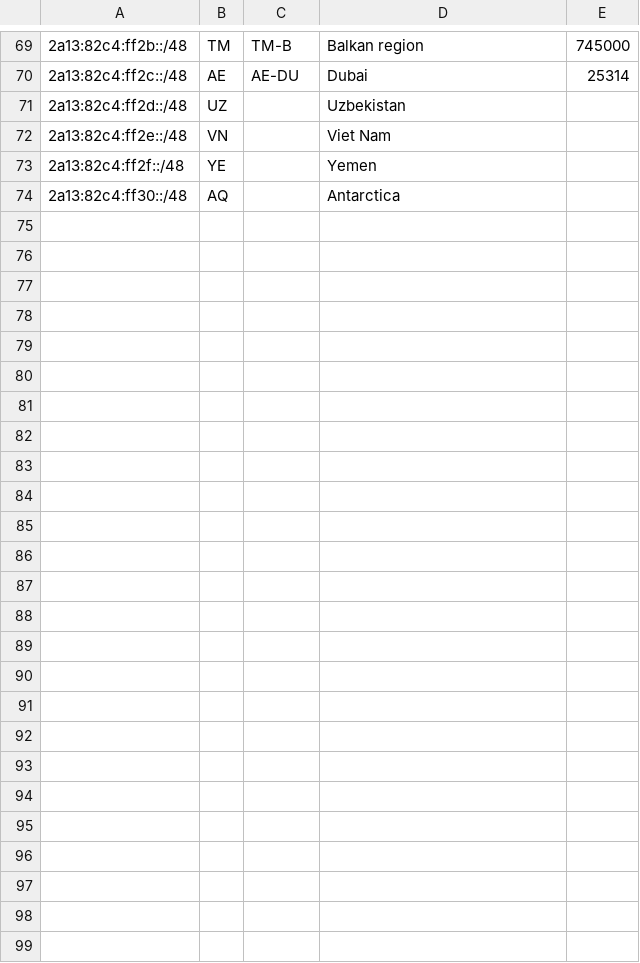
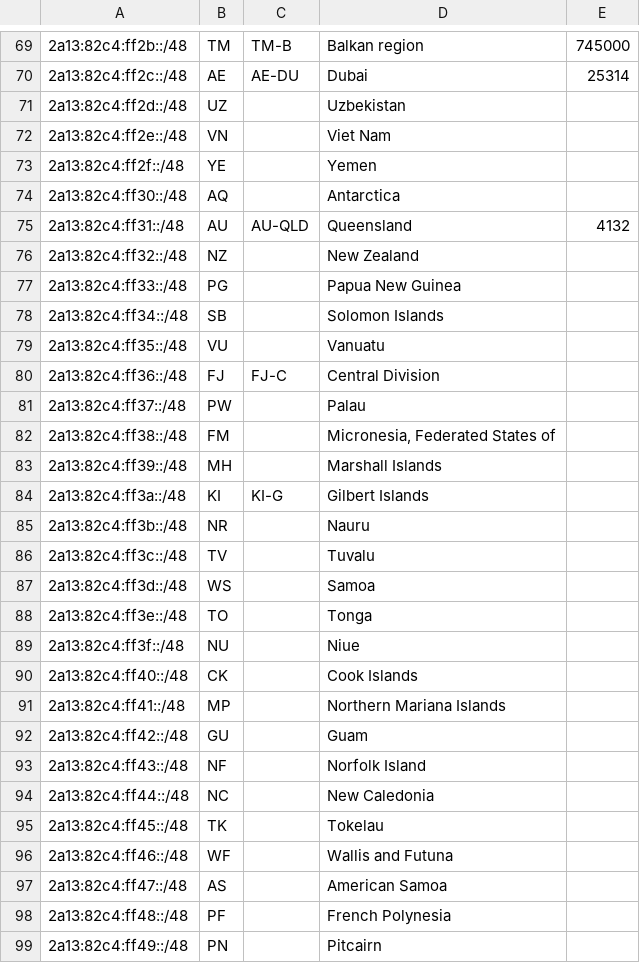
Before and after one commit to MoeChuang-Network/geofeed, a CSV file: MoeChuang Geofeed - geofeed.csv, drawn as a sheet; only a part is shown, gaps mark what is left out; the diff names each change by its address in the sheet, - before the commit and + after, or states it on an @@ line.

Commit message:
Add files via upload

```diff
--- a/MoeChuang Geofeed - geofeed.csv
+++ b/MoeChuang Geofeed - geofeed.csv
+row 75: 2a13:82c4:ff31::/48 | AU | AU-QLD | Queensland | 4132
+row 76: 2a13:82c4:ff32::/48 | NZ |  | New Zealand
+row 77: 2a13:82c4:ff33::/48 | PG |  | Papua New Guinea
+row 78: 2a13:82c4:ff34::/48 | SB |  | Solomon Islands
+row 79: 2a13:82c4:ff35::/48 | VU |  | Vanuatu
+row 80: 2a13:82c4:ff36::/48 | FJ | FJ-C | Central Division
+row 81: 2a13:82c4:ff37::/48 | PW |  | Palau
+row 82: 2a13:82c4:ff38::/48 | FM |  | Micronesia, Federated States of
+row 83: 2a13:82c4:ff39::/48 | MH |  | Marshall Islands
+row 84: 2a13:82c4:ff3a::/48 | KI | KI-G | Gilbert Islands
+row 85: 2a13:82c4:ff3b::/48 | NR |  | Nauru
+row 86: 2a13:82c4:ff3c::/48 | TV |  | Tuvalu
+row 87: 2a13:82c4:ff3d::/48 | WS |  | Samoa
+row 88: 2a13:82c4:ff3e::/48 | TO |  | Tonga
+row 89: 2a13:82c4:ff3f::/48 | NU |  | Niue
+row 90: 2a13:82c4:ff40::/48 | CK |  | Cook Islands
+row 91: 2a13:82c4:ff41::/48 | MP |  | Northern Mariana Islands
+row 92: 2a13:82c4:ff42::/48 | GU |  | Guam
+row 93: 2a13:82c4:ff43::/48 | NF |  | Norfolk Island
+row 94: 2a13:82c4:ff44::/48 | NC |  | New Caledonia
+row 95: 2a13:82c4:ff45::/48 | TK |  | Tokelau
+row 96: 2a13:82c4:ff46::/48 | WF |  | Wallis and Futuna
+row 97: 2a13:82c4:ff47::/48 | AS |  | American Samoa
+row 98: 2a13:82c4:ff48::/48 | PF |  | French Polynesia
+row 99: 2a13:82c4:ff49::/48 | PN |  | Pitcairn
```
